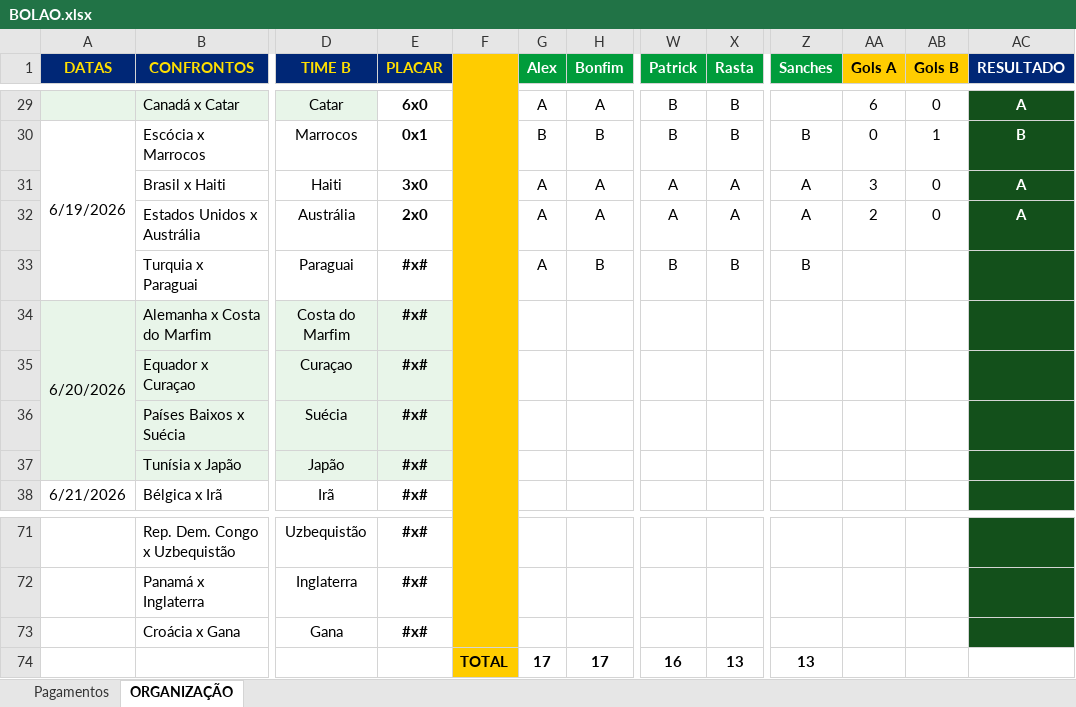
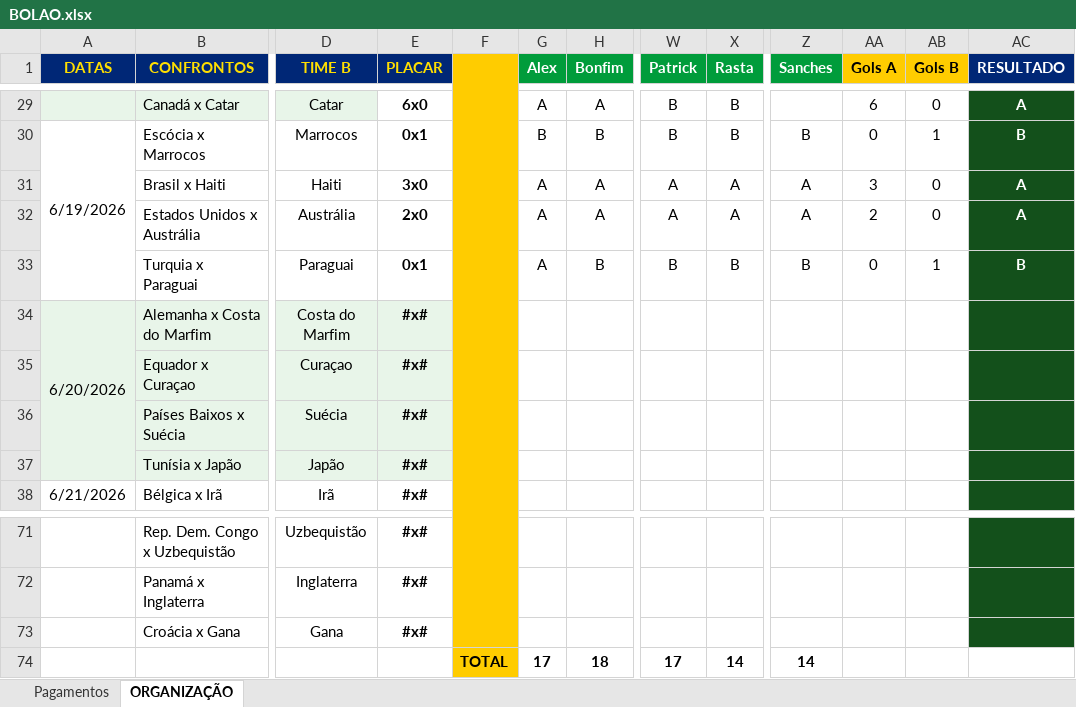
Before and after one commit to ChristianBranco/BolaoCopa, an Excel workbook: BOLAO.xlsx, sheet ORGANIZAÇÃO, drawn as a sheet; only a part is shown, gaps mark what is left out; values as stored, in another font and other column widths than the file's, no borders; conditional formats not drawn; the diff names each change by its address in the sheet, - before the commit and + after, or states it on an @@ line.

Commit message:
Add files via upload

```diff
--- a/BOLAO.xlsx (sheet ORGANIZAÇÃO)
+++ b/BOLAO.xlsx (sheet ORGANIZAÇÃO)
-E33 (PLACAR): #x#
+E33 (PLACAR): 0x1
-AA33 (Gols A): (empty)
+AA33 (Gols A): 0
-AB33 (Gols B): (empty)
+AB33 (Gols B): 1
-AC33 (RESULTADO): (empty)
+AC33 (RESULTADO): B
-H74 (Bonfim): 17
+H74 (Bonfim): 18
-W74 (Patrick): 16
+W74 (Patrick): 17
-X74 (Rasta): 13
+X74 (Rasta): 14
-Z74 (Sanches): 13
+Z74 (Sanches): 14
```
